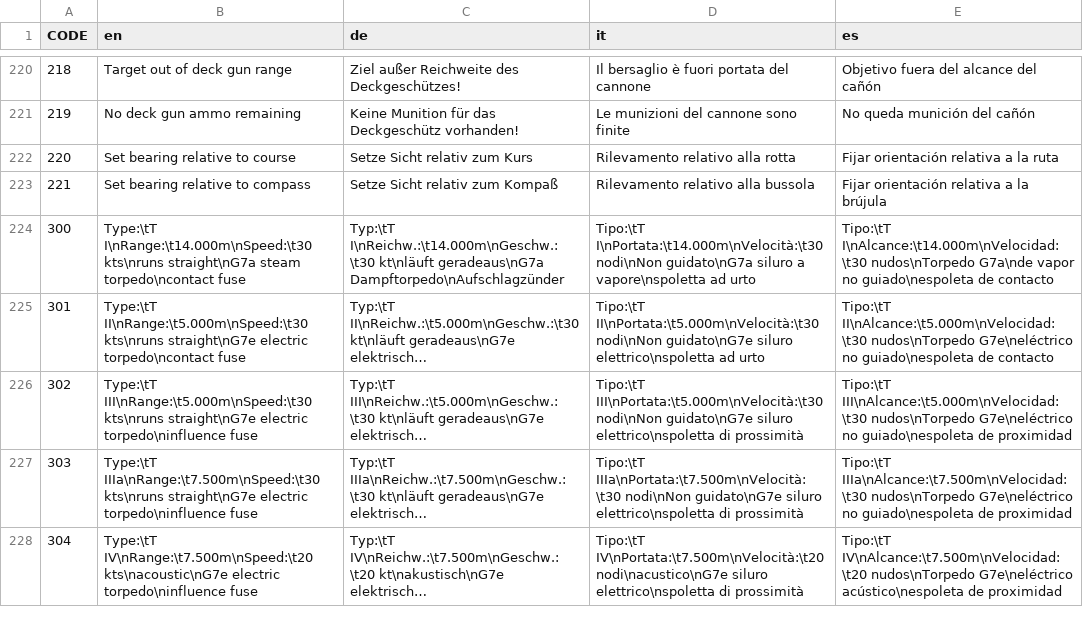
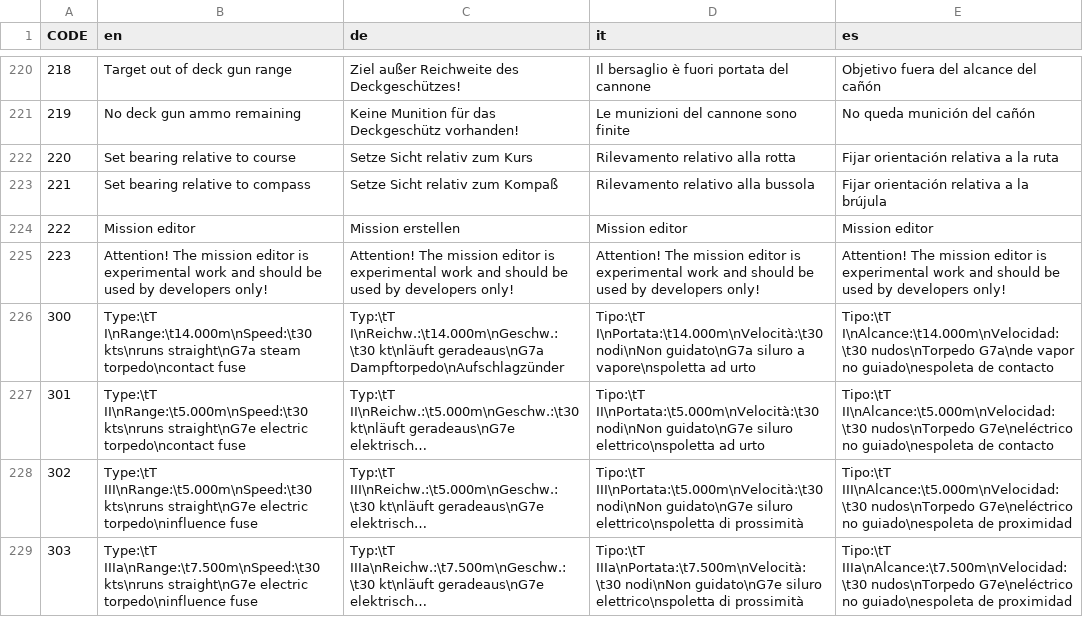
Before and after one commit to ericwomer/dangerdeep, a CSV file: dangerdeep/data/texts/common.csv, drawn as a sheet; only a part is shown, gaps mark what is left out; the shorter side is filled out with more unchanged rows; long unchanged cells end in ….

Commit message:
new texts for editor

```diff
--- a/dangerdeep/data/texts/common.csv
+++ b/dangerdeep/data/texts/common.csv
@@ -223,2 +223,4 @@
 221;"Set bearing relative to compass";"Setze Sicht relativ zum Kompaß";"Rilevamento relativo alla bussola";"Fijar orientación relativa a la brújula"
+222;"Mission editor";"Mission erstellen";"Mission editor";"Mission editor"
+223;"Attention! The mission editor is experimental work and should be used by developers only!";"Attention! The mission editor is experimental work and should be used by developers only!";"Attention! The mission editor is experimental work and should be used by developers only!";"Attention! The mission editor is experimental work and should be used by developers only!"
 300;"Type:\tT I\nRange:\t14.000m\nSpeed:\t30 kts\nruns straight\nG7a steam torpedo\ncontact fuse";"Typ:\tT I\nReichw.:\t14.000m\nGeschw.:\t30 kt\nläuft geradeaus\nG7a Dampftorpedo\nAufschlagzünder";"Tipo:\tT I\nPortata:\t14.000m\nVelocità:\t30 nodi\nNon guidato\nG7a siluro a vapore\nspoletta ad urto";"Tipo:\tT I\nAlcance:\t14.000m\nVelocidad:\t30 nudos\nTorpedo G7a\nde vapor no guiado\nespoleta de contacto"
```
